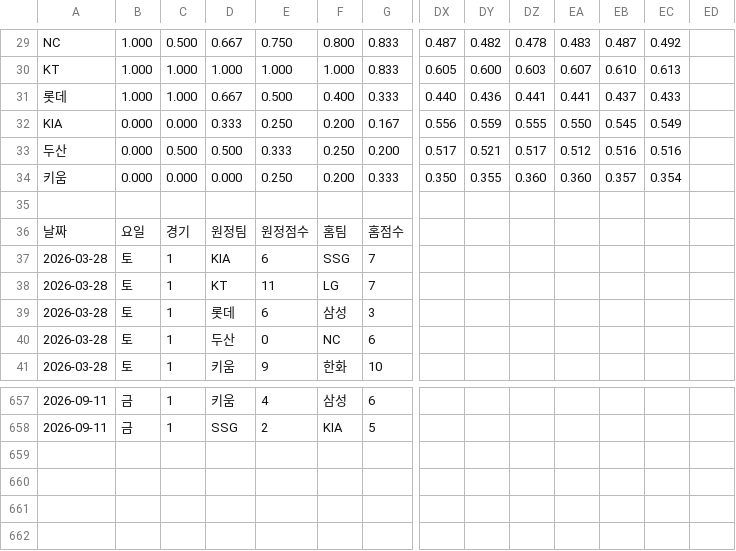
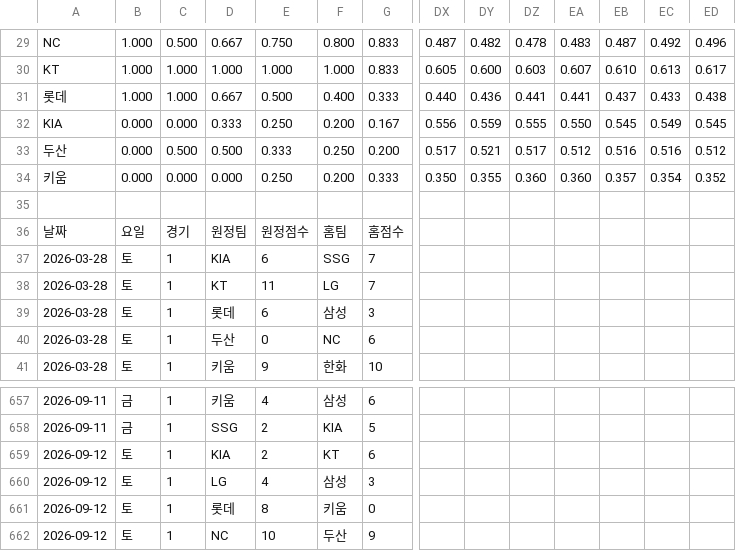
Before and after one commit to Lunrot/kbo-app, a CSV file: public/2026.csv, drawn as a sheet; only a part is shown, gaps mark what is left out; rows hold the shown columns only; the diff covers the shown part only; the diff names each change by its address in the sheet, - before the commit and + after, or states it on an @@ line.

```diff
--- a/public/2026.csv
+++ b/public/2026.csv
-ED29: (empty)
+ED29: 0.496
-ED30: (empty)
+ED30: 0.617
-ED31: (empty)
+ED31: 0.438
-ED32: (empty)
+ED32: 0.545
-ED33: (empty)
+ED33: 0.512
-ED34: (empty)
+ED34: 0.352
+row 659: 2026-09-12 | 토 | 1 | KIA | 2 | KT | 6
+row 660: 2026-09-12 | 토 | 1 | LG | 4 | 삼성 | 3
+row 661: 2026-09-12 | 토 | 1 | 롯데 | 8 | 키움 | 0
+row 662: 2026-09-12 | 토 | 1 | NC | 10 | 두산 | 9
```
Also changed, not shown: 24 edited cells elsewhere in this file.
